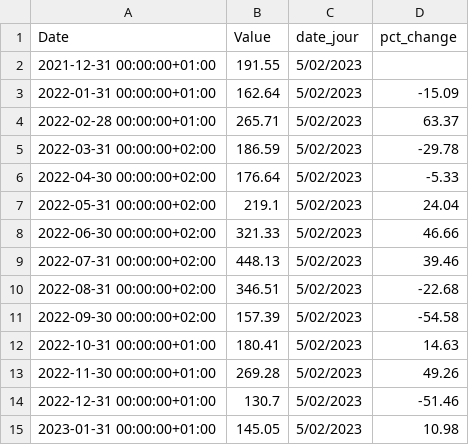
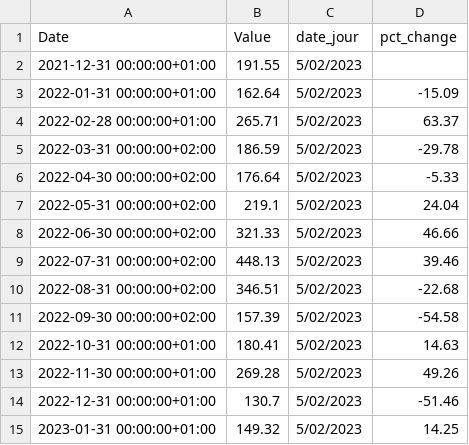
Before and after one commit to amcaw/energizor, a CSV file: BE_day.csv, drawn as a sheet.

```diff
--- a/BE_day.csv
+++ b/BE_day.csv
@@ -14,2 +14,2 @@ Date,Value,date_jour,pct_change
 2022-12-31 00:00:00+01:00,130.7, 5/02/2023,-51.46
-2023-01-31 00:00:00+01:00,145.05, 5/02/2023,10.98
+2023-01-31 00:00:00+01:00,149.32, 5/02/2023,14.25
```
Also changed, not shown: 1 other file.
